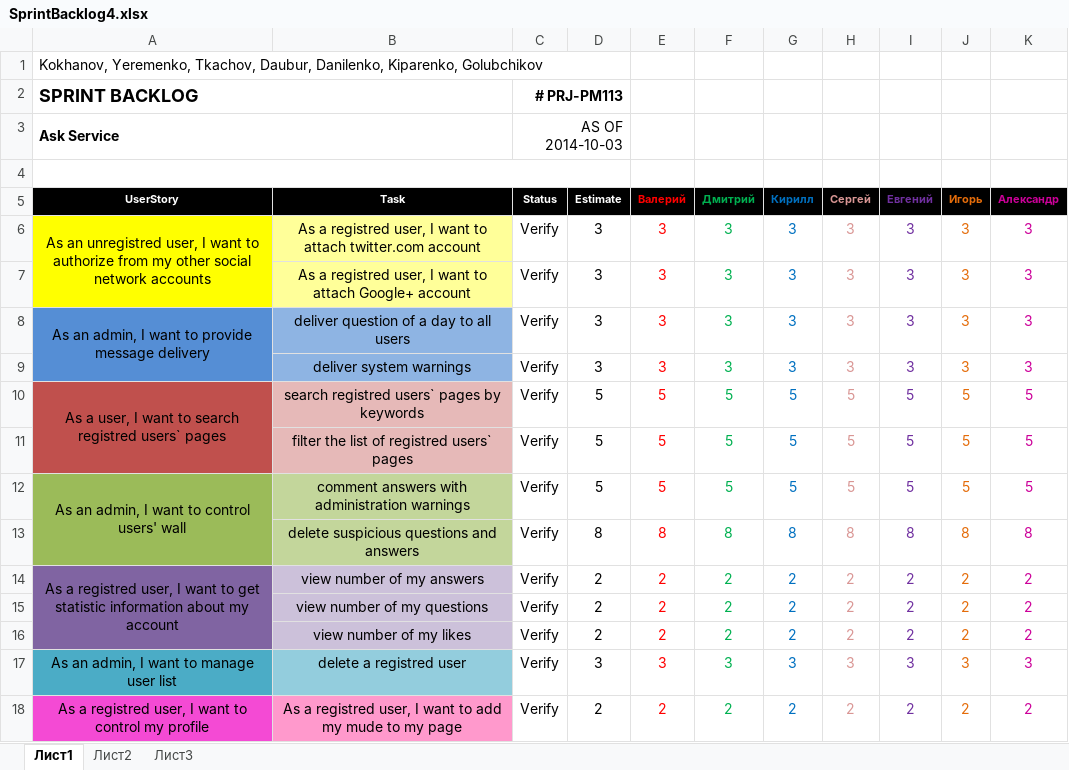
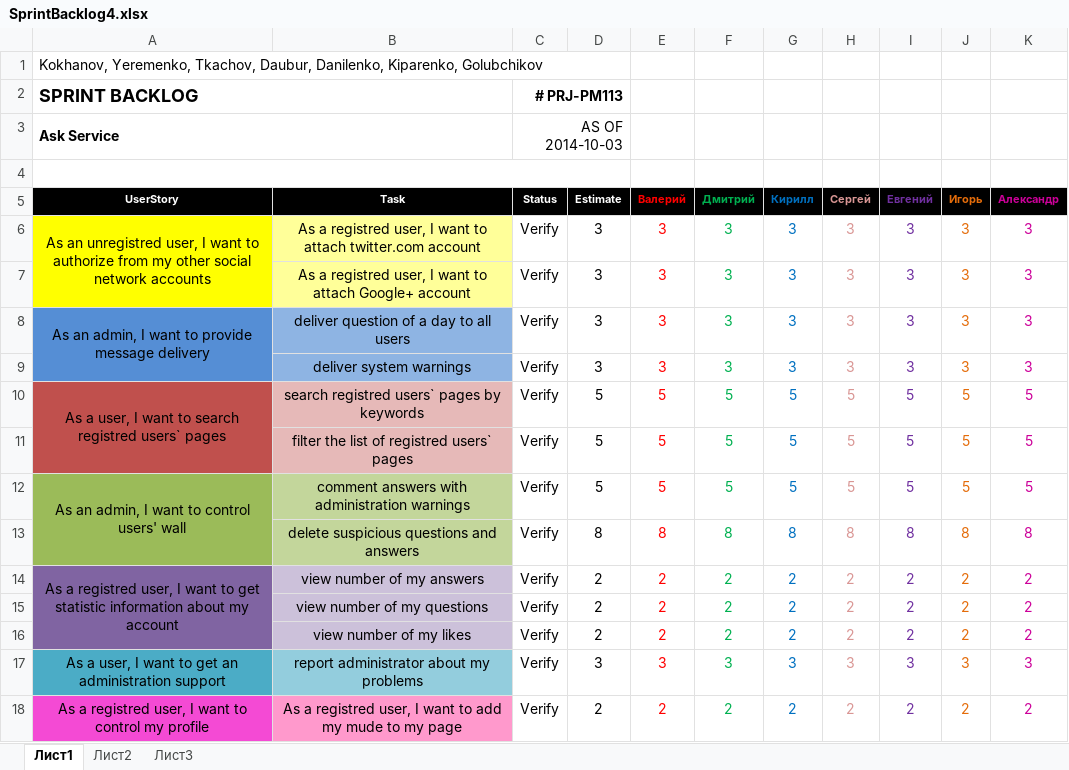
Before and after one commit to TeamKokhanov/Ask_service, an Excel workbook: Doc/SprintBacklog4.xlsx, sheet Лист1, drawn as a sheet; values as stored, in another font and other column widths than the file's, no borders; the diff names each change by its address in the sheet, - before the commit and + after, or states it on an @@ line.

Commit message:
new Sprint backlog 3 and 4
Changed Tasks in 3 and 4 Sprint Backlogs

```diff
--- a/Doc/SprintBacklog4.xlsx (sheet Лист1)
+++ b/Doc/SprintBacklog4.xlsx (sheet Лист1)
-A17 (UserStory): As an admin, I want to manage user list
+A17 (UserStory): As a user, I want to get an administration support
-B17 (Task): delete a registrеd user
+B17 (Task): report administrator about my problems
```
Also changed, not shown: Doc/SprintBacklog3.xlsx.
